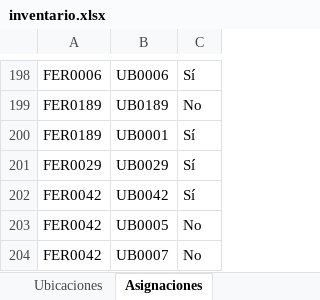
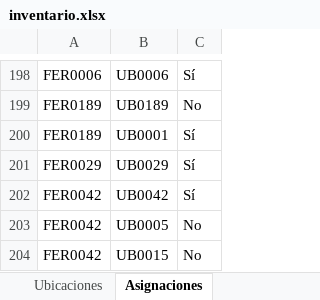
Before and after one commit to JunyMSAI/FerreteriaMS, an Excel workbook: 03_Aplicacion/inventario.xlsx, sheet Asignaciones, drawn as a sheet; only a part is shown, gaps mark what is left out; values as stored, in another font and other column widths than the file's, no borders; the diff names each change by its address in the sheet, - before the commit and + after, or states it on an @@ line.

Commit message:
Actualización administrativa de inventario.xlsx (FerreteríaMS v0)

```diff
--- a/03_Aplicacion/inventario.xlsx (sheet Asignaciones)
+++ b/03_Aplicacion/inventario.xlsx (sheet Asignaciones)
-B204: UB0007
+B204: UB0015
```
